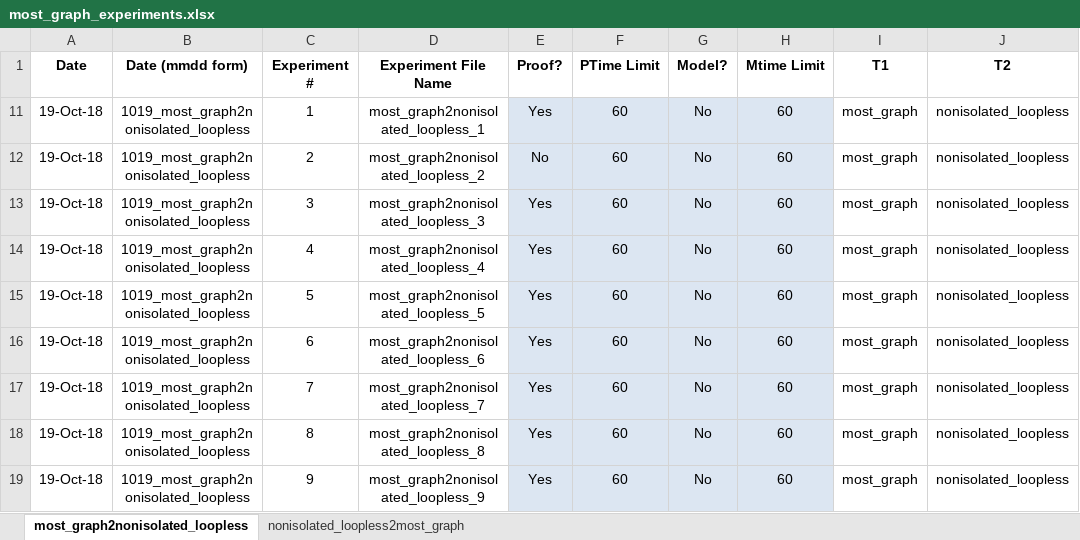
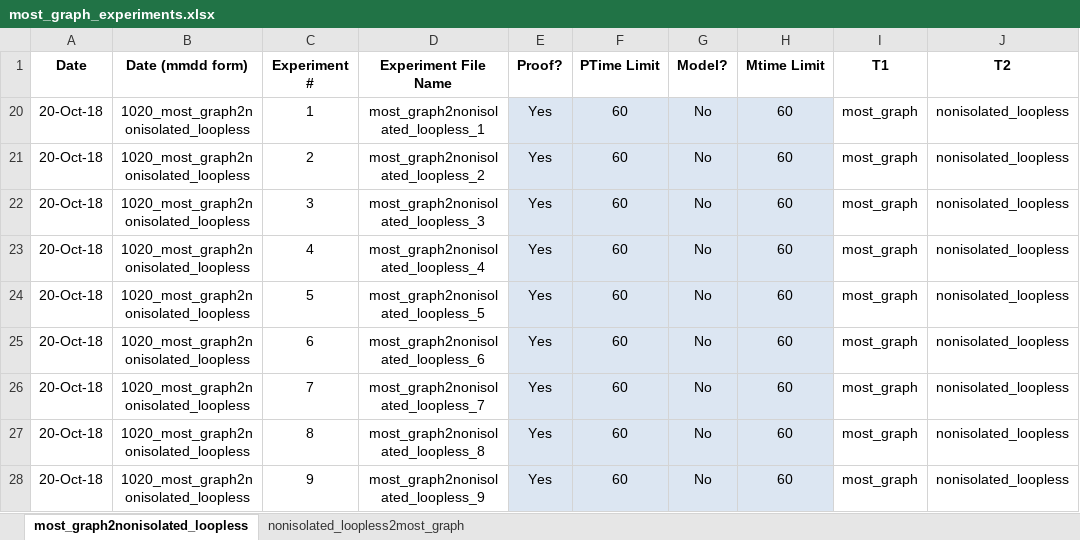
Before and after one commit to gruninger/colore, an Excel workbook: ontologies/molecular_graph/experiments/most_graph_experiments.xlsx, sheet most_graph2nonisolated_loopless, drawn as a sheet; only a part is shown; values as stored, in another font and other column widths than the file's, no borders; conditional formats not drawn; addresses are those after the commit; the diff names each change by its address in the sheet, - before the commit and + after, or states it on an @@ line.

Commit message:
uploaded updated most_graph experiments spreadsheet

```diff
--- a/ontologies/molecular_graph/experiments/most_graph_experiments.xlsx (sheet most_graph2nonisolated_loopless)
+++ b/ontologies/molecular_graph/experiments/most_graph_experiments.xlsx (sheet most_graph2nonisolated_loopless)
-A20:A28 (Date): 19-Oct-18
+A20:A28 (Date): 20-Oct-18
-B20:B28 (Date (mmdd form)): 1019_most_graph2nonisolated_loopless
+B20:B28 (Date (mmdd form)): 1020_most_graph2nonisolated_loopless
-E21 (Proof?): No
+E21 (Proof?): Yes
```
Also changed, not shown: sheet nonisolated_loopless2most_graph, formulas that keep their value.
